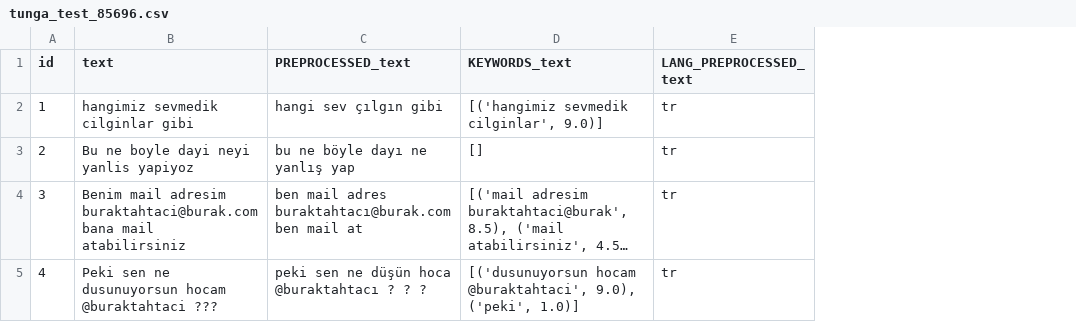
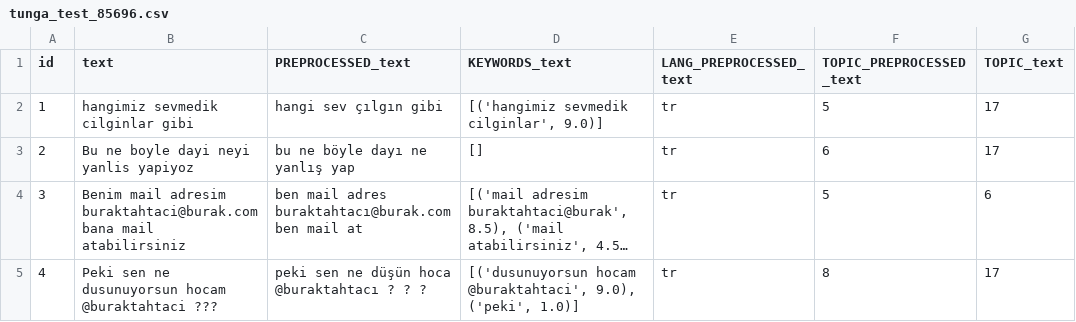
Before and after one commit to tahtaciburak/tunga, a CSV file: backend/uploads/1/tunga_test_85696.csv, drawn as a sheet; long unchanged cells end in …; the diff names each change by its address in the sheet, - before the commit and + after, or states it on an @@ line.

Commit message:
Add topic modelling feature

```diff
--- a/backend/uploads/1/tunga_test_85696.csv
+++ b/backend/uploads/1/tunga_test_85696.csv
+column F (TOPIC_PREPROCESSED_text), rows 2-5: 5 | 6 | 5 | 8
+column G (TOPIC_text), rows 2-5: 17 | 17 | 6 | 17
```
Also changed, not shown: 10 other files.
